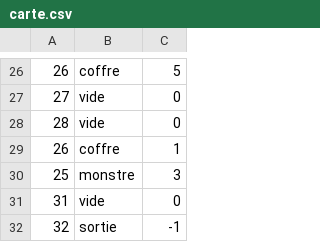
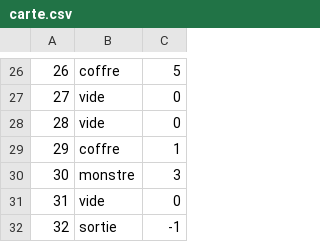
Before and after one commit to polivierstpch/MiniProjet2_RPG, a CSV file: TP_Final_DD/bin/Debug/carte.csv, drawn as a sheet; only a part is shown, gaps mark what is left out.

Commit message:
Application finale, tout est affiché correctement. Finalisation de GameManager.

```diff
--- a/TP_Final_DD/bin/Debug/carte.csv
+++ b/TP_Final_DD/bin/Debug/carte.csv
@@ -28,4 +28,4 @@
 28,vide,0
-26,coffre,1
-25,monstre,3
+29,coffre,1
+30,monstre,3
 31,vide,0
```
Also changed, not shown: 11 other files.
